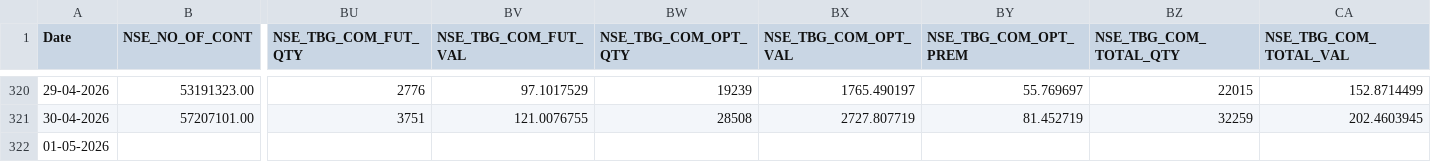
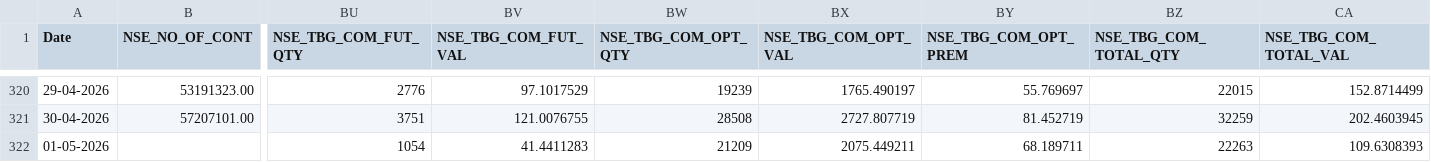
Before and after one commit to Rachitjainca/NSE-Industry-Feb-26, a CSV file: Data 1/nse_fo_aggregated_data.csv, drawn as a sheet; only a part is shown, gaps mark what is left out; the diff names each change by its address in the sheet, - before the commit and + after, or states it on an @@ line.

```diff
--- a/Data 1/nse_fo_aggregated_data.csv
+++ b/Data 1/nse_fo_aggregated_data.csv
-BU322 (NSE_TBG_COM_FUT_QTY): (empty)
+BU322 (NSE_TBG_COM_FUT_QTY): 1054
-BV322 (NSE_TBG_COM_FUT_VAL): (empty)
+BV322 (NSE_TBG_COM_FUT_VAL): 41.4411283
-BW322 (NSE_TBG_COM_OPT_QTY): (empty)
+BW322 (NSE_TBG_COM_OPT_QTY): 21209
-BX322 (NSE_TBG_COM_OPT_VAL): (empty)
+BX322 (NSE_TBG_COM_OPT_VAL): 2075.449211
-BY322 (NSE_TBG_COM_OPT_PREM): (empty)
+BY322 (NSE_TBG_COM_OPT_PREM): 68.189711
-BZ322 (NSE_TBG_COM_TOTAL_QTY): (empty)
+BZ322 (NSE_TBG_COM_TOTAL_QTY): 22263
-CA322 (NSE_TBG_COM_TOTAL_VAL): (empty)
+CA322 (NSE_TBG_COM_TOTAL_VAL): 109.6308393
```
Also changed, not shown: 3 other files.
